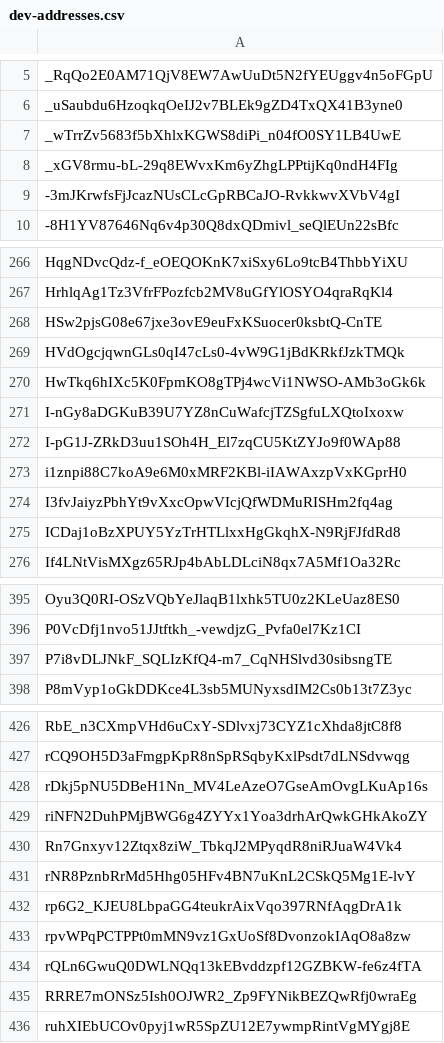
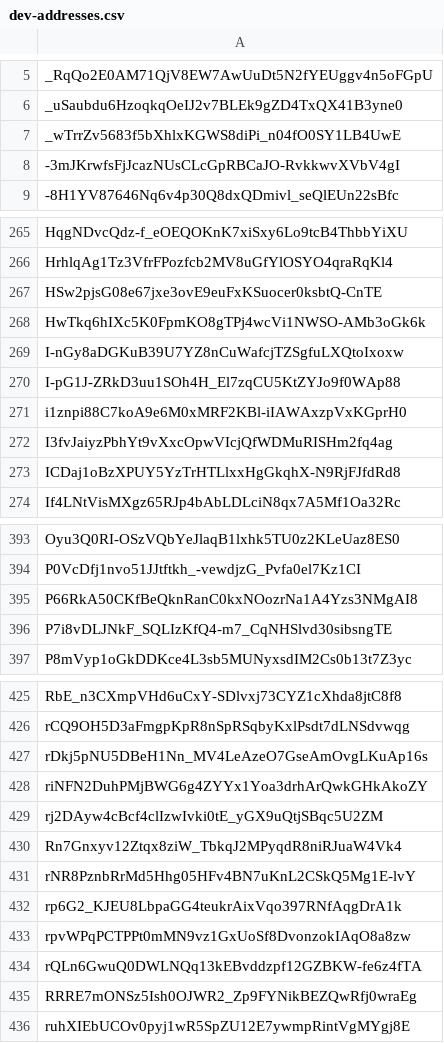
Before and after one commit to Jonny-Ringo/the_eye_of_AO, a CSV file: data/dev-addresses.csv, drawn as a sheet; only a part is shown, gaps mark what is left out.

Commit message:
📥 Updated developer address list

```diff
--- a/data/dev-addresses.csv
+++ b/data/dev-addresses.csv
@@ -7,3 +7,2 @@ _uSaubdu6HzoqkqOeIJ2v7BLEk9gZD4TxQX41B3yne0
 _wTrrZv5683f5bXhlxKGWS8diPi_n04fO0SY1LB4UwE
-_xGV8rmu-bL-29q8EWvxKm6yZhgLPPtijKq0ndH4FIg
 -3mJKrwfsFjJcazNUsCLcGpRBCaJO-RvkkwvXVbV4gI
@@ -268,3 +267,2 @@ HrhlqAg1Tz3VfrFPozfcb2MV8uGfYlOSYO4qraRqKl4
 HSw2pjsG08e67jxe3ovE9euFxKSuocer0ksbtQ-CnTE
-HVdOgcjqwnGLs0qI47cLs0-4vW9G1jBdKRkfJzkTMQk
 HwTkq6hIXc5K0FpmKO8gTPj4wcVi1NWSO-AMb3oGk6k
@@ -396,2 +394,3 @@ Oyu3Q0RI-OSzVQbYeJlaqB1lxhk5TU0z2KLeUaz8ES0
 P0VcDfj1nvo51JJtftkh_-vewdjzG_Pvfa0el7Kz1CI
+P66RkA50CKfBeQknRanC0kxNOozrNa1A4Yzs3NMgAI8
 P7i8vDLJNkF_SQLIzKfQ4-m7_CqNHSlvd30sibsngTE
@@ -429,2 +428,3 @@ rDkj5pNU5DBeH1Nn_MV4LeAzeO7GseAmOvgLKuAp16s
 riNFN2DuhPMjBWG6g4ZYYx1Yoa3drhArQwkGHkAkoZY
+rj2DAyw4cBcf4clIzwIvki0tE_yGX9uQtjSBqc5U2ZM
 Rn7Gnxyv12Ztqx8ziW_TbkqJ2MPyqdR8niRJuaW4Vk4
```
